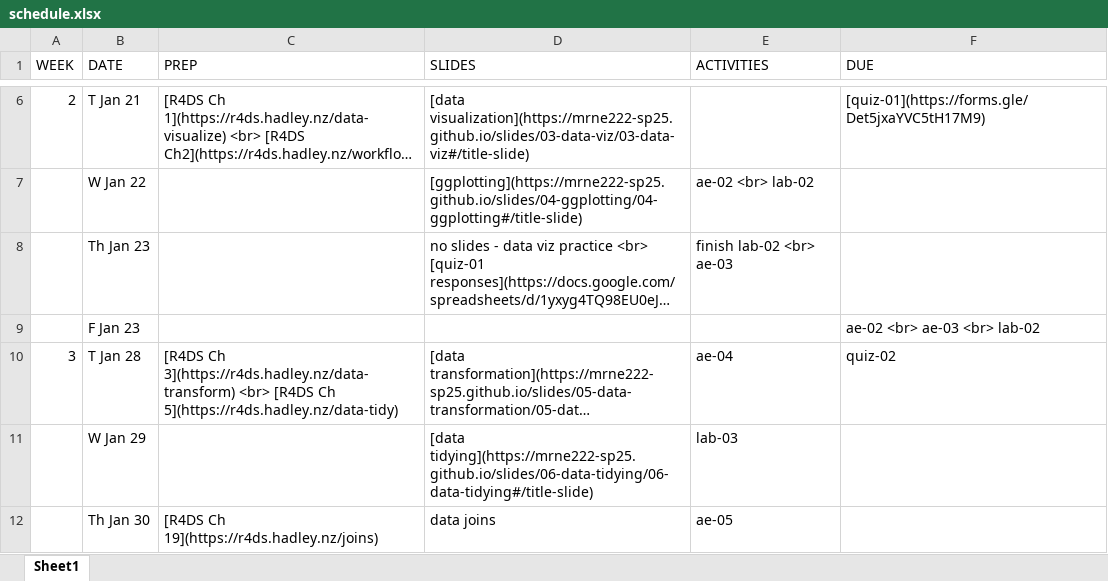
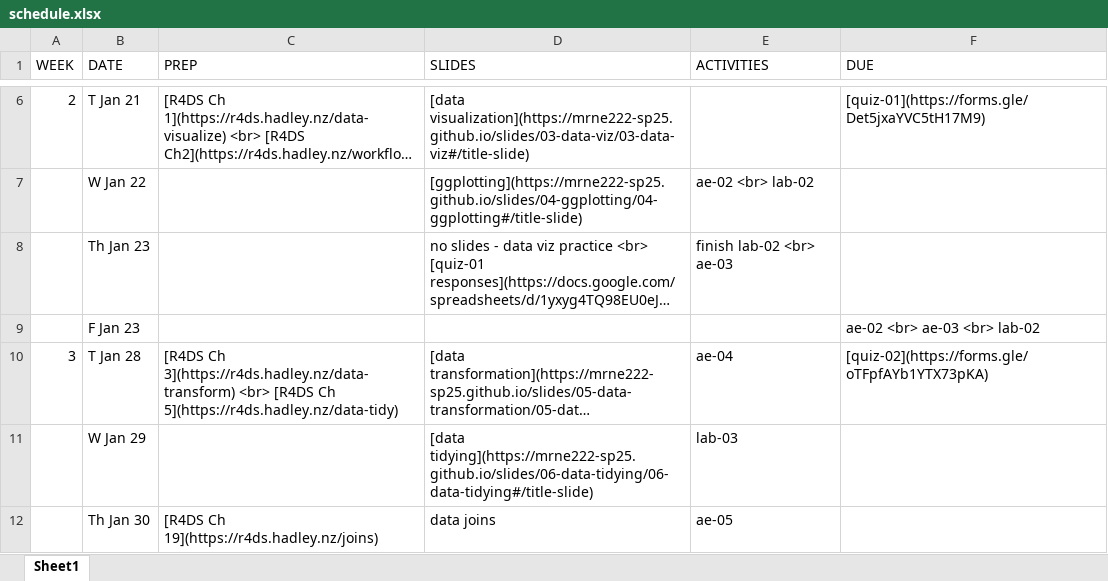
Before and after one commit to MRNE222-sp25/website, an Excel workbook: schedule.xlsx, sheet Sheet1, drawn as a sheet; only a part is shown, gaps mark what is left out; long unchanged cells end in …; values as stored, in another font and other column widths than the file's, no borders; the diff names each change by its address in the sheet, - before the commit and + after, or states it on an @@ line.

Commit message:
update schedule

```diff
--- a/schedule.xlsx (sheet Sheet1)
+++ b/schedule.xlsx (sheet Sheet1)
-F10 (DUE): quiz-02
+F10 (DUE): [quiz-02](https://forms.gle/oTFpfAYb1YTX73pKA)
```
Also changed, not shown: 2 other files.
